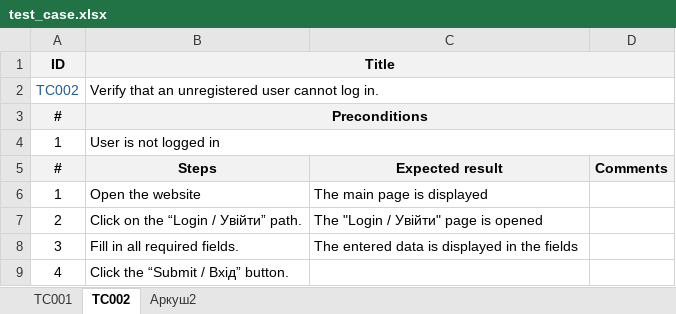
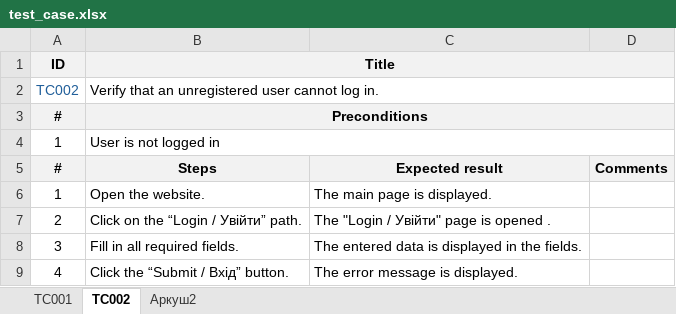
Before and after one commit to gadiim/01.10.24_playwright_test_project, an Excel workbook: test_case.xlsx, sheet TC002, drawn as a sheet; values as stored, in another font and other column widths than the file's, no borders; the diff names each change by its address in the sheet, - before the commit and + after, or states it on an @@ line.

```diff
--- a/test_case.xlsx (sheet TC002)
+++ b/test_case.xlsx (sheet TC002)
-B6 (Title): Open the website
+B6 (Title): Open the website.
-C6: The main page is displayed
+C6: The main page is displayed.
-C7: The "Login / Увійти" page is opened
+C7: The "Login / Увійти" page is opened .
-C8: The entered data is displayed in the fields
+C8: The entered data is displayed in the fields.
-C9: (empty)
+C9: The error message is displayed.
```
Also changed, not shown: 2 other files.
